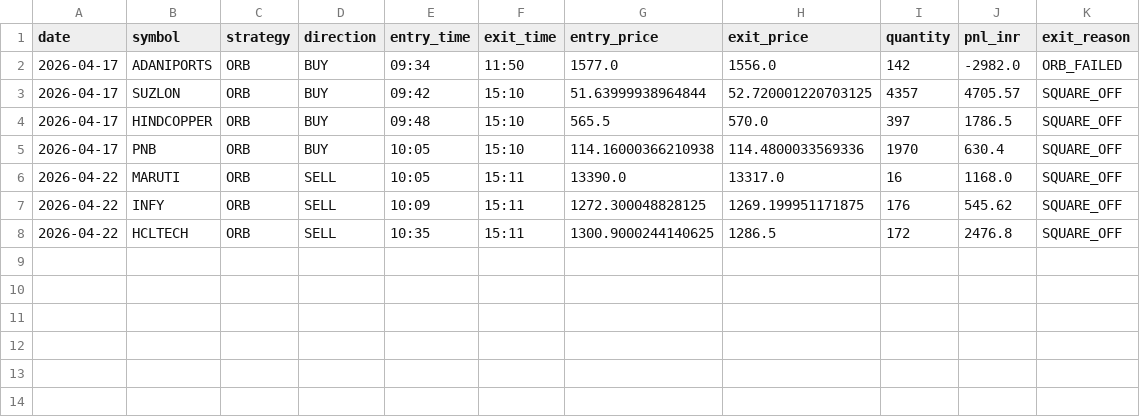
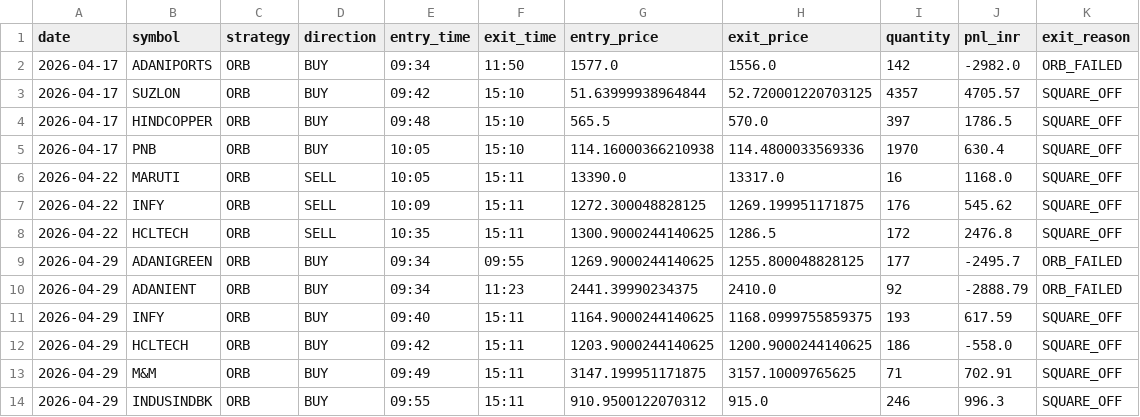
Before and after one commit to Abhijit-idea7/advanced-day-trading-bot, a CSV file: performance_log_ORB.csv, drawn as a sheet.

```diff
--- a/performance_log_ORB.csv
+++ b/performance_log_ORB.csv
@@ -8 +8,7 @@ date,symbol,strategy,direction,entry_time,exit_time,entry_price,exit_price,quant
 2026-04-22,HCLTECH,ORB,SELL,10:35,15:11,1300.9000244140625,1286.5,172,2476.8,SQUARE_OFF
+2026-04-29,ADANIGREEN,ORB,BUY,09:34,09:55,1269.9000244140625,1255.800048828125,177,-2495.7,ORB_FAILED
+2026-04-29,ADANIENT,ORB,BUY,09:34,11:23,2441.39990234375,2410.0,92,-2888.79,ORB_FAILED
+2026-04-29,INFY,ORB,BUY,09:40,15:11,1164.9000244140625,1168.0999755859375,193,617.59,SQUARE_OFF
+2026-04-29,HCLTECH,ORB,BUY,09:42,15:11,1203.9000244140625,1200.9000244140625,186,-558.0,SQUARE_OFF
+2026-04-29,M&M,ORB,BUY,09:49,15:11,3147.199951171875,3157.10009765625,71,702.91,SQUARE_OFF
+2026-04-29,INDUSINDBK,ORB,BUY,09:55,15:11,910.9500122070312,915.0,246,996.3,SQUARE_OFF
```
